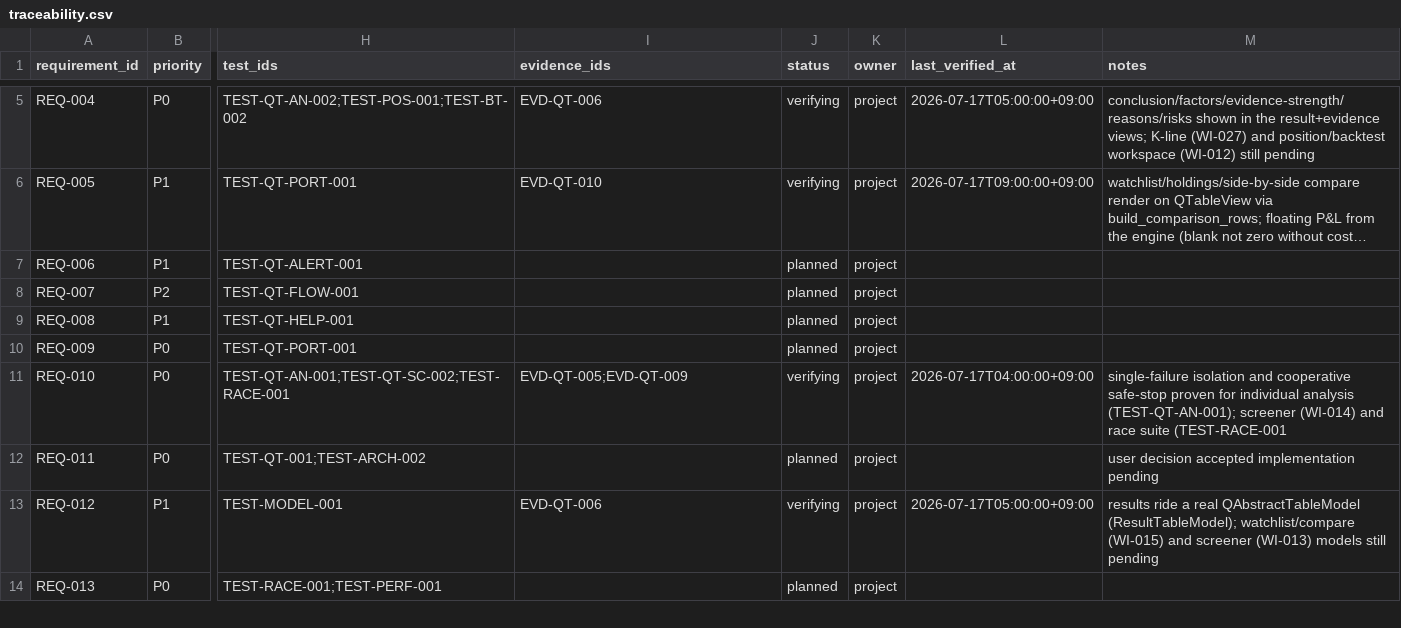
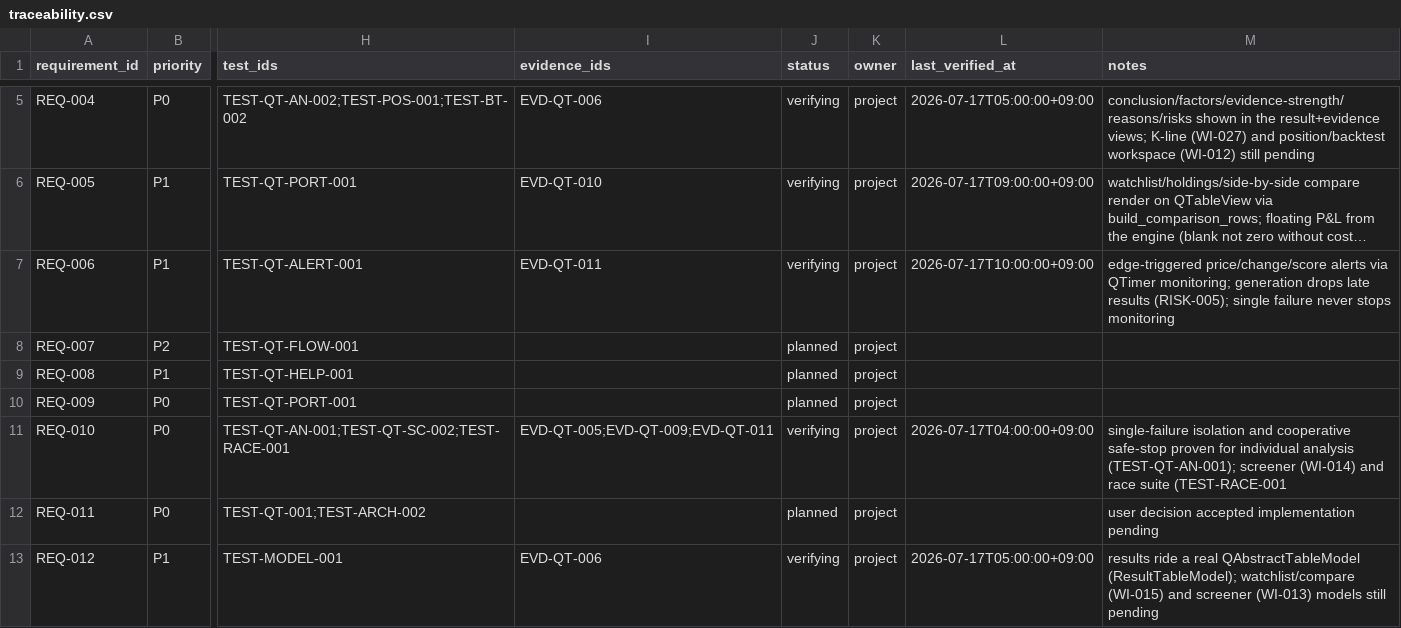
Before and after one commit to liluyang1999/stock-advisor, a CSV file: loop/quality/traceability.csv, drawn as a sheet; only a part is shown, gaps mark what is left out; the shorter side is filled out with more unchanged rows; long unchanged cells end in …; the diff names each change by its address in the sheet, - before the commit and + after, or states it on an @@ line.

Commit message:
loop: accept WI-016 with evidence; alerts monitoring done, active advances to WI-017
WI-016 accepted against EVD-QT-011. REQ-006 (edge-triggered alerts) moves planned -> verifying; the generation guard for RISK-005 is machine-verified. REQ-010 gains WI-016 evidence. active advances to WI-017 (degraded fund-flow channel), whose WI-011 and WI-009 dependencies are met. Six gates + run_gates ran=7 green; re-baselined.

```diff
--- a/loop/quality/traceability.csv
+++ b/loop/quality/traceability.csv
-I7 (evidence_ids): (empty)
+I7 (evidence_ids): EVD-QT-011
-J7 (status): planned
+J7 (status): verifying
-L7 (last_verified_at): (empty)
+L7 (last_verified_at): 2026-07-17T10:00:00+09:00
-M7 (notes): (empty)
+M7 (notes): edge-triggered price/change/score alerts via QTimer monitoring; generation drops late results (RISK-005); single failure never stops monitoring
-I11 (evidence_ids): EVD-QT-005;EVD-QT-009
+I11 (evidence_ids): EVD-QT-005;EVD-QT-009;EVD-QT-011
```
Also changed, not shown: 8 other files.
